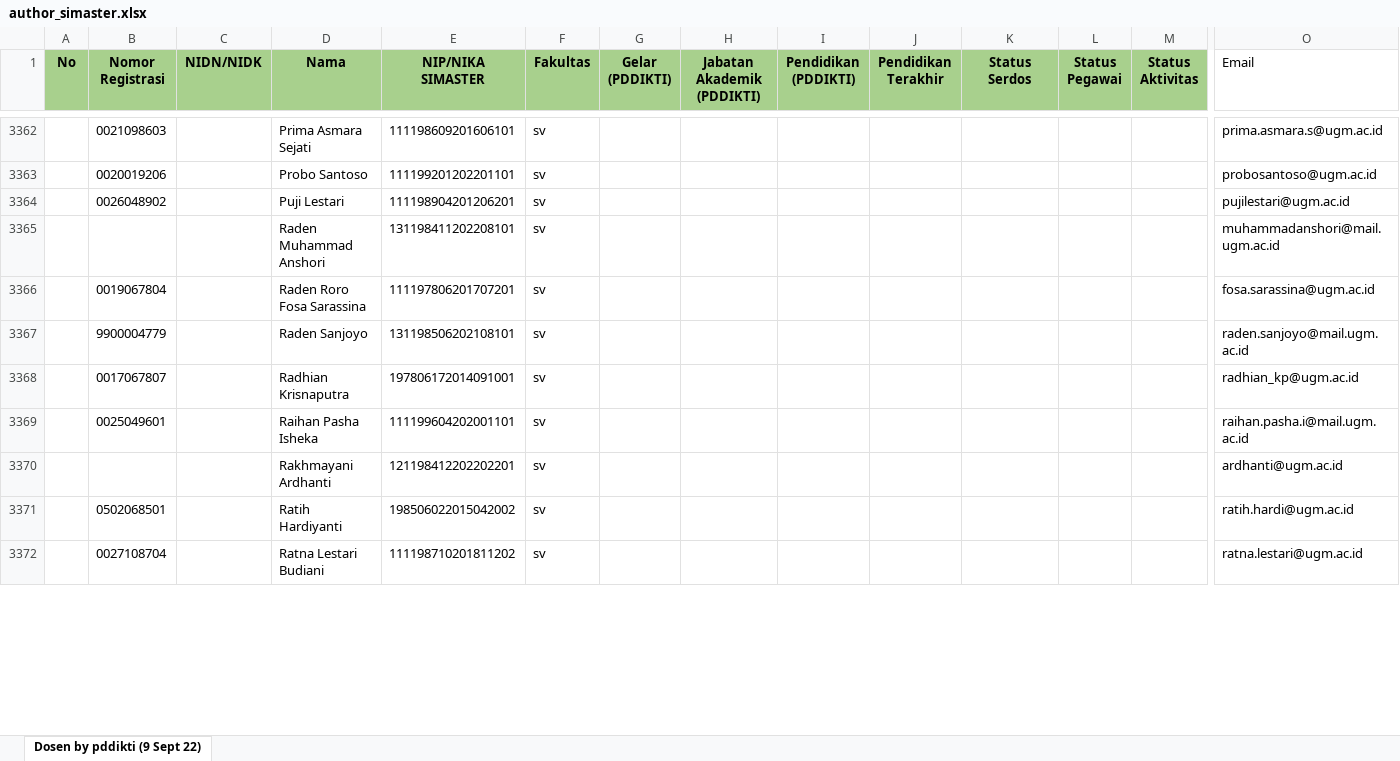
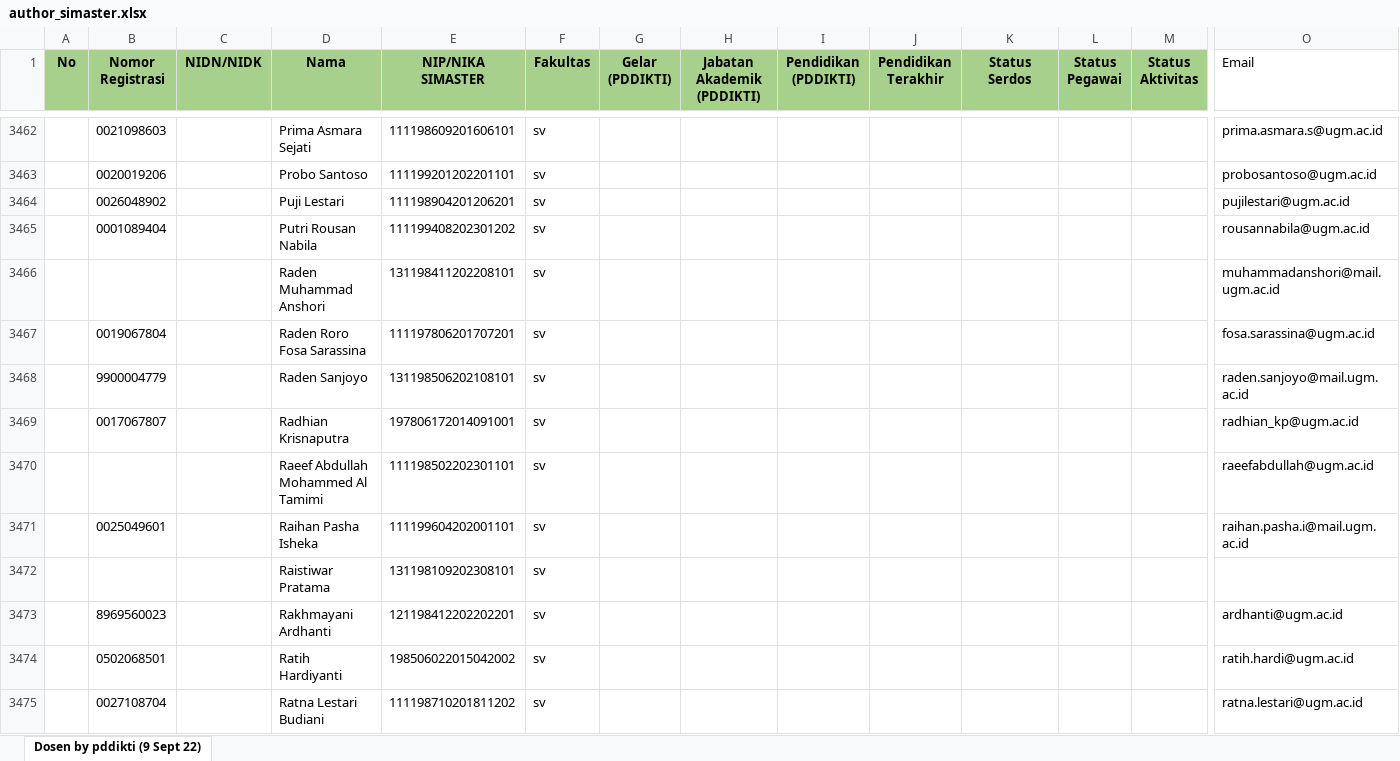
Before and after one commit to bppugm/publication-scrapper, an Excel workbook: author_simaster.xlsx, sheet Dosen by pddikti (9 Sept 22), drawn as a sheet; only a part is shown, gaps mark what is left out; values as stored, in another font and other column widths than the file's, no borders; addresses are those after the commit; rows hold the shown columns only; the diff covers the shown part only; the diff names each change by its address in the sheet, - before the commit and + after, or states it on an @@ line.

```diff
--- a/author_simaster.xlsx (sheet Dosen by pddikti (9 Sept 22))
+++ b/author_simaster.xlsx (sheet Dosen by pddikti (9 Sept 22))
+row 3465:  | 0001089404 |  | Putri Rousan Nabila | 111199408202301202 | sv |  |  |  |  |  |  |  | rousannabila@ugm.ac.id
+row 3470:  |  |  | Raeef Abdullah Mohammed Al Tamimi | 111198502202301101 | sv |  |  |  |  |  |  |  | raeefabdullah@ugm.ac.id
+row 3472:  |  |  | Raistiwar Pratama | 131198109202308101 | sv
-B3473 (Nomor Registrasi): (empty)
+B3473 (Nomor Registrasi): 8969560023
```
Also changed, not shown: 189 added rows, 84 removed rows, 133 edited cells and cell formats elsewhere in this sheet.
